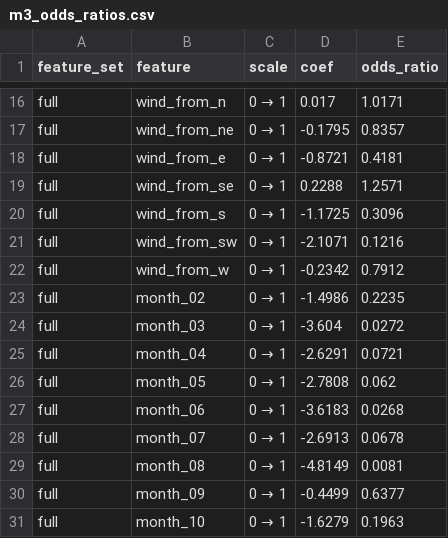
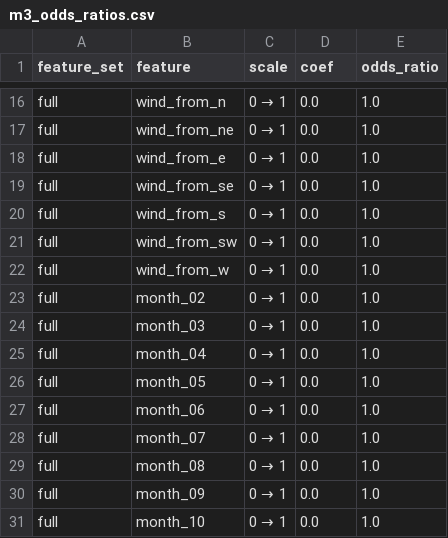
Before and after one commit to IsmailNooruddin/Smog-Analysis-DSSG, a CSV file: docs/tables/m3_odds_ratios.csv, drawn as a sheet; only a part is shown, gaps mark what is left out; the diff covers the shown part only; the diff names each change by its address in the sheet, - before the commit and + after, or states it on an @@ line.

```diff
--- a/docs/tables/m3_odds_ratios.csv
+++ b/docs/tables/m3_odds_ratios.csv
-D16 (coef): 0.017
+D16 (coef): 0.0
-E16 (odds_ratio): 1.0171
+E16 (odds_ratio): 1.0
-D17 (coef): -0.1795
+D17 (coef): 0.0
-E17 (odds_ratio): 0.8357
+E17 (odds_ratio): 1.0
-D18 (coef): -0.8721
+D18 (coef): 0.0
-E18 (odds_ratio): 0.4181
+E18 (odds_ratio): 1.0
-D19 (coef): 0.2288
+D19 (coef): 0.0
-E19 (odds_ratio): 1.2571
+E19 (odds_ratio): 1.0
-D20 (coef): -1.1725
+D20 (coef): 0.0
-E20 (odds_ratio): 0.3096
+E20 (odds_ratio): 1.0
-D21 (coef): -2.1071
+D21 (coef): 0.0
-E21 (odds_ratio): 0.1216
+E21 (odds_ratio): 1.0
-D22 (coef): -0.2342
+D22 (coef): 0.0
-E22 (odds_ratio): 0.7912
+E22 (odds_ratio): 1.0
-D23 (coef): -1.4986
+D23 (coef): 0.0
-E23 (odds_ratio): 0.2235
+E23 (odds_ratio): 1.0
-D24 (coef): -3.604
+D24 (coef): 0.0
-E24 (odds_ratio): 0.0272
+E24 (odds_ratio): 1.0
-D25 (coef): -2.6291
+D25 (coef): 0.0
-E25 (odds_ratio): 0.0721
+E25 (odds_ratio): 1.0
-D26 (coef): -2.7808
+D26 (coef): 0.0
-E26 (odds_ratio): 0.062
+E26 (odds_ratio): 1.0
-D27 (coef): -3.6183
+D27 (coef): 0.0
-E27 (odds_ratio): 0.0268
+E27 (odds_ratio): 1.0
-D28 (coef): -2.6913
+D28 (coef): 0.0
-E28 (odds_ratio): 0.0678
+E28 (odds_ratio): 1.0
-D29 (coef): -4.8149
+D29 (coef): 0.0
-E29 (odds_ratio): 0.0081
+E29 (odds_ratio): 1.0
-D30 (coef): -0.4499
+D30 (coef): 0.0
-E30 (odds_ratio): 0.6377
+E30 (odds_ratio): 1.0
-D31 (coef): -1.6279
+D31 (coef): 0.0
-E31 (odds_ratio): 0.1963
+E31 (odds_ratio): 1.0
```
Also changed, not shown: 132 edited cells elsewhere in this file, docs/tables/m3_cost_curve.csv, docs/tables/m3_fire_ablation.csv, 37 other files.
